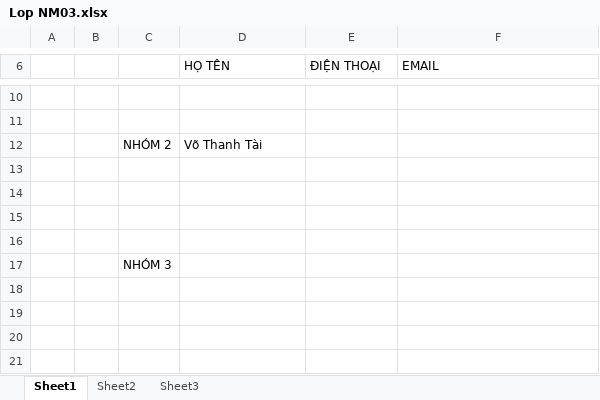
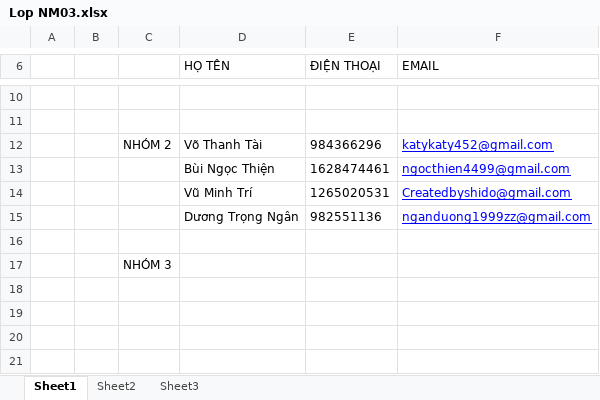
Before and after one commit to vothanhtai1/NM03_NHOM2, an Excel workbook: Lop NM03.xlsx, sheet Sheet1, drawn as a sheet; only a part is shown, gaps mark what is left out; values as stored, in another font and other column widths than the file's, no borders; the diff names each change by its address in the sheet, - before the commit and + after, or states it on an @@ line.

Commit message:
zdxczxcxz
zxcxzc

```diff
--- a/Lop NM03.xlsx (sheet Sheet1)
+++ b/Lop NM03.xlsx (sheet Sheet1)
-E12 (ĐIỆN THOẠI): (empty)
+E12 (ĐIỆN THOẠI): 984366296
-F12 (EMAIL): (empty)
+F12 (EMAIL): katykaty452@gmail.com
-row 13: (empty)
+row 13:  |  |  | Bùi Ngọc Thiện | 1628474461 | ngocthien4499@gmail.com
-row 14: (empty)
+row 14:  |  |  | Vũ Minh Trí | 1265020531 | Createdbyshido@gmail.com
-row 15: (empty)
+row 15:  |  |  | Dương Trọng Ngân | 982551136 | nganduong1999zz@gmail.com
```
